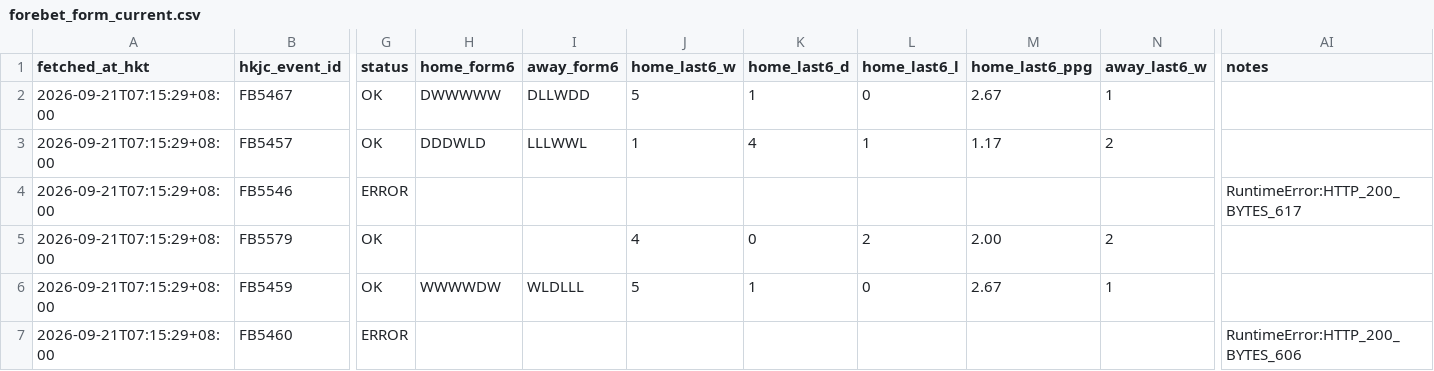
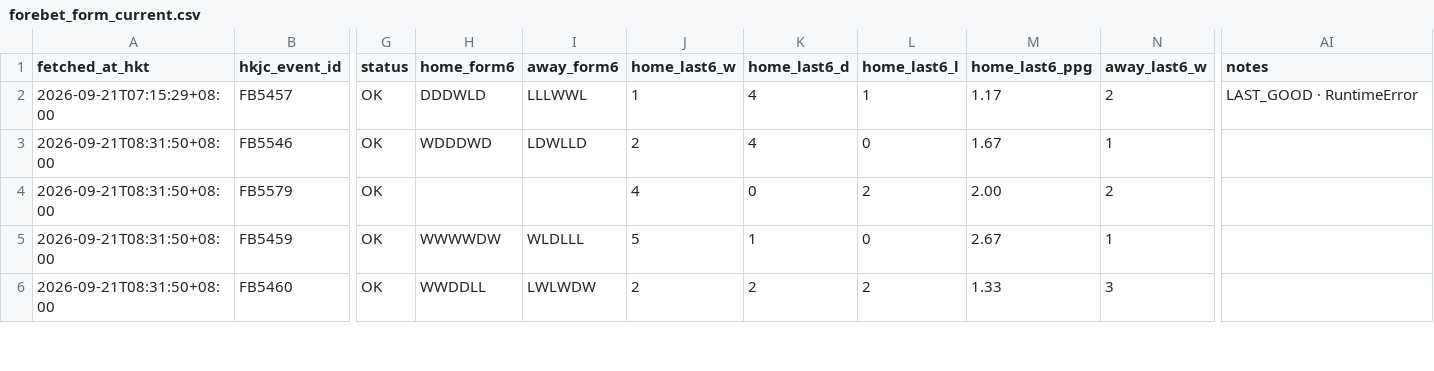
Before and after one commit to sargesticky-code/football-fast-tracker, a CSV file: data/forebet_form_current.csv, drawn as a sheet; only a part is shown, gaps mark what is left out; removed rows and columns are numbered as before the commit, all else as after; rows hold the shown columns only; the diff covers the shown part only; the diff names each change by its address in the sheet, - before the commit and + after, or states it on an @@ line.

```diff
--- a/data/forebet_form_current.csv
+++ b/data/forebet_form_current.csv
-row 2: 2026-09-21T07:15:29+08:00 | FB5467 | OK | DWWWWW | DLLWDD | 5 | 1 | 0 | 2.67 | 1
-AI2 (notes): (empty)
+AI2 (notes): LAST_GOOD · RuntimeError
-A3:A6 (fetched_at_hkt): 2026-09-21T07:15:29+08:00
+A3:A6 (fetched_at_hkt): 2026-09-21T08:31:50+08:00
-G3 (status): ERROR
+G3 (status): OK
-H3 (home_form6): (empty)
+H3 (home_form6): WDDDWD
-I3 (away_form6): (empty)
+I3 (away_form6): LDWLLD
-J3 (home_last6_w): (empty)
+J3 (home_last6_w): 2
-K3 (home_last6_d): (empty)
+K3 (home_last6_d): 4
-L3 (home_last6_l): (empty)
+L3 (home_last6_l): 0
-M3 (home_last6_ppg): (empty)
+M3 (home_last6_ppg): 1.67
-N3 (away_last6_w): (empty)
+N3 (away_last6_w): 1
-AI3 (notes): RuntimeError:HTTP_200_BYTES_617
+AI3 (notes): (empty)
-G6 (status): ERROR
+G6 (status): OK
-H6 (home_form6): (empty)
+H6 (home_form6): WWDDLL
-I6 (away_form6): (empty)
+I6 (away_form6): LWLWDW
-J6 (home_last6_w): (empty)
+J6 (home_last6_w): 2
-K6 (home_last6_d): (empty)
+K6 (home_last6_d): 2
-L6 (home_last6_l): (empty)
+L6 (home_last6_l): 2
-M6 (home_last6_ppg): (empty)
+M6 (home_last6_ppg): 1.33
-N6 (away_last6_w): (empty)
+N6 (away_last6_w): 3
-AI6 (notes): RuntimeError:HTTP_200_BYTES_606
+AI6 (notes): (empty)
```
Also changed, not shown: 93 edited cells elsewhere in this file, data/forebet_archive.csv, data/forebet_current.csv, 2 other files.
